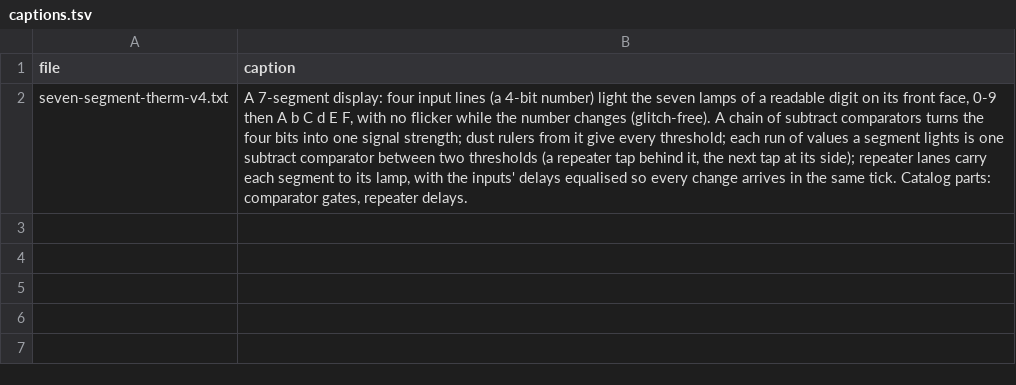
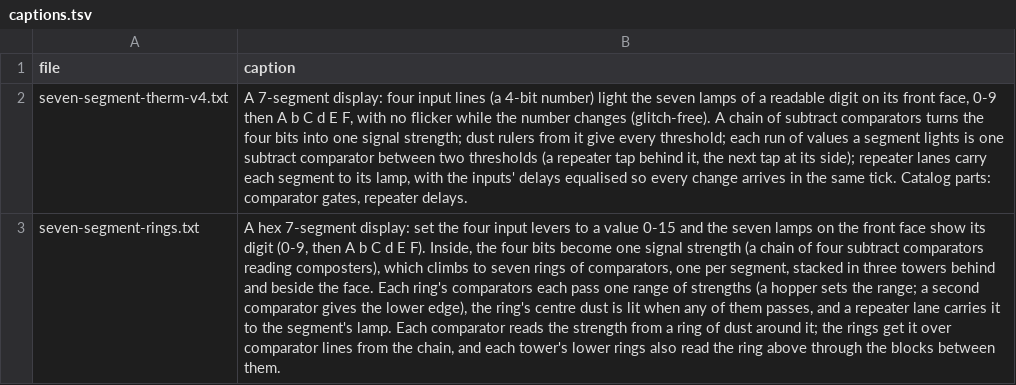
Before and after one commit to vjeux/minecraft-tas, a TSV file: designs/circuits/display/archive/captions.tsv, drawn as a sheet; the diff names each change by its address in the sheet, - before the commit and + after, or states it on an @@ line.

```diff
--- a/designs/circuits/display/archive/captions.tsv
+++ b/designs/circuits/display/archive/captions.tsv
+row 3: seven-segment-rings.txt | A hex 7-segment display: set the four input levers to a value 0-15 and the seven lamps on the front face show its digit (0-9, then A b C d E F). Inside, the four bits become one signal strength (a chain of four subtract comparators reading composters), which climbs to seven rings of comparators, one per segment, stacked in three towers behind and beside the face. Each ring's comparators each pass one range of strengths (a hopper sets the range; a second comparator gives the lower edge), the ring's centre dust is lit when any of them passes, and a repeater lane carries it to the segment's lamp. Each comparator reads the strength from a ring of dust around it; the rings get it over comparator lines from the chain, and each tower's lower rings also read the ring above through the blocks between them.
```
Also changed, not shown: designs/circuits/catalog.tsv, 7 other files.
